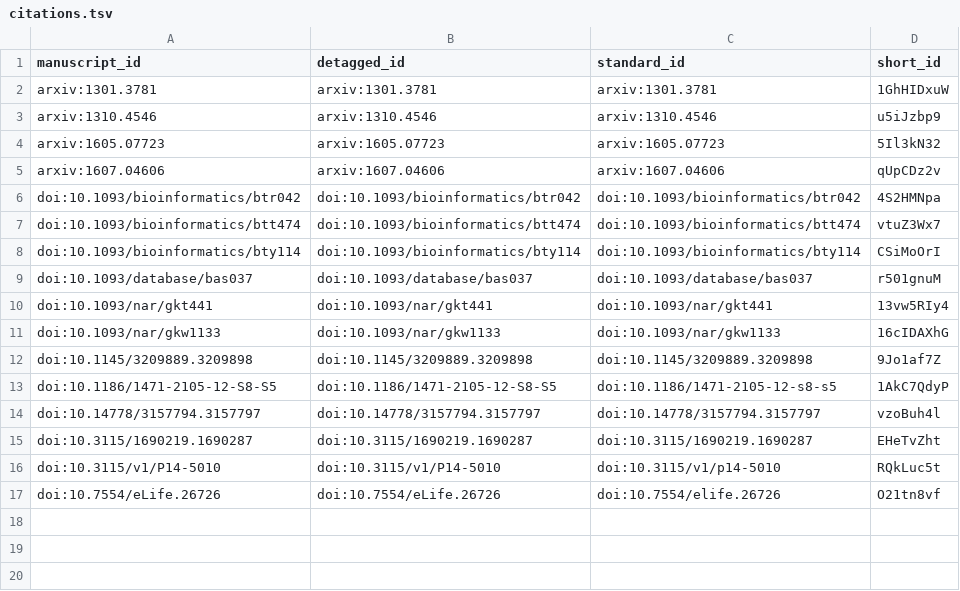
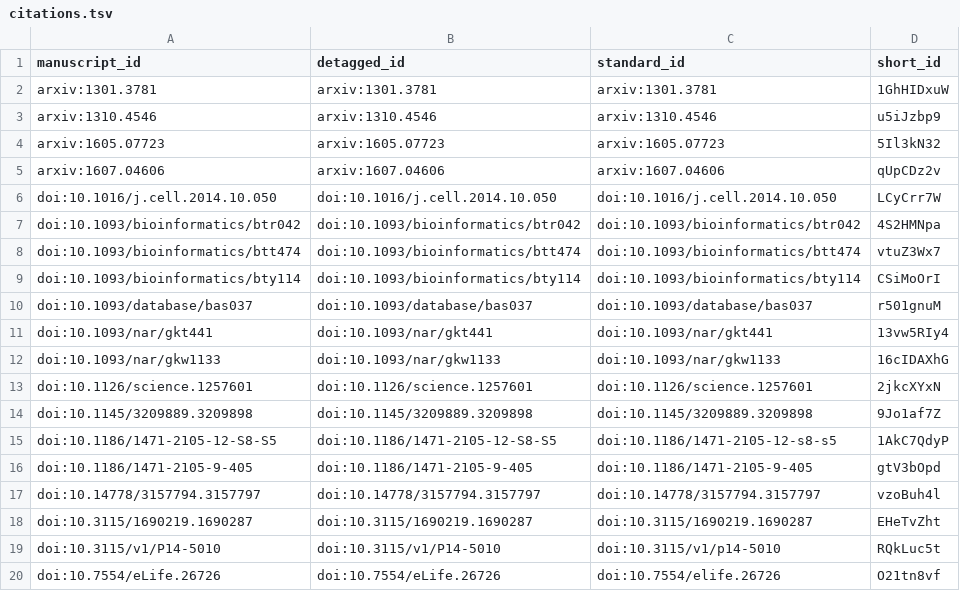
Before and after one commit to greenelab/text_mined_hetnet_manuscript, a TSV file: citations.tsv, drawn as a sheet.

Commit message:
Merge Methods Experimental Design Section
This build is based on
https://github.com/greenelab/text_mined_hetnet_manuscript/commit/ec2bd219cdd7bf88d7e71a36327bd728ac04de44.

This commit was created by the following Travis CI build and job:
https://travis-ci.com/greenelab/text_mined_hetnet_manuscript/builds/120236111
https://travis-ci.com/greenelab/text_mined_hetnet_manuscript/jobs/218683170

[ci skip]

The full commit message that triggered this build is copied below:

Merge Methods Experimental Design Section

```diff
--- a/citations.tsv
+++ b/citations.tsv
@@ -5,2 +5,3 @@ arxiv:1605.07723	arxiv:1605.07723	arxiv:1605.07723	5Il3kN32
 arxiv:1607.04606	arxiv:1607.04606	arxiv:1607.04606	qUpCDz2v
+doi:10.1016/j.cell.2014.10.050	doi:10.1016/j.cell.2014.10.050	doi:10.1016/j.cell.2014.10.050	LCyCrr7W
 doi:10.1093/bioinformatics/btr042	doi:10.1093/bioinformatics/btr042	doi:10.1093/bioinformatics/btr042	4S2HMNpa
@@ -11,4 +12,6 @@ doi:10.1093/nar/gkt441	doi:10.1093/nar/gkt441	doi:10.1093/nar/gkt441	13vw5RIy4
 doi:10.1093/nar/gkw1133	doi:10.1093/nar/gkw1133	doi:10.1093/nar/gkw1133	16cIDAXhG
+doi:10.1126/science.1257601	doi:10.1126/science.1257601	doi:10.1126/science.1257601	2jkcXYxN
 doi:10.1145/3209889.3209898	doi:10.1145/3209889.3209898	doi:10.1145/3209889.3209898	9Jo1af7Z
 doi:10.1186/1471-2105-12-S8-S5	doi:10.1186/1471-2105-12-S8-S5	doi:10.1186/1471-2105-12-s8-s5	1AkC7QdyP
+doi:10.1186/1471-2105-9-405	doi:10.1186/1471-2105-9-405	doi:10.1186/1471-2105-9-405	gtV3bOpd
 doi:10.14778/3157794.3157797	doi:10.14778/3157794.3157797	doi:10.14778/3157794.3157797	vzoBuh4l
```
Also changed, not shown: 5 other files.
